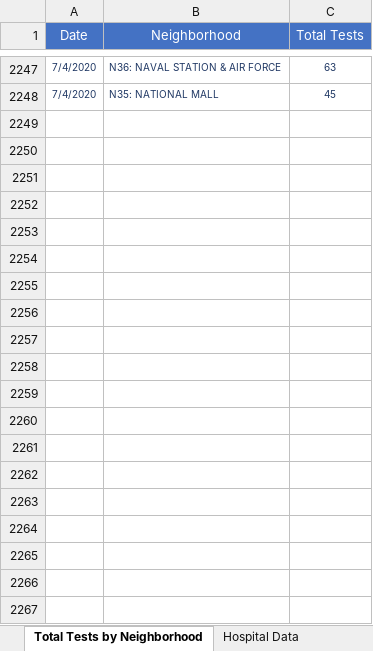
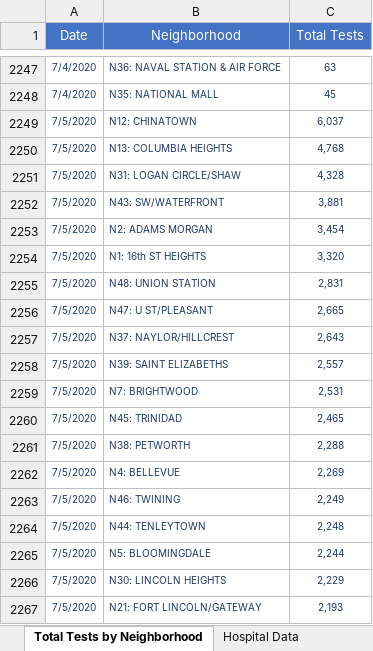
Before and after one commit to anesta95/DMV_Covid-19_Dashboard, an Excel workbook: DCCovid19Data.xlsx, sheet Total Tests by Neighborhood, drawn as a sheet; only a part is shown, gaps mark what is left out; values as stored, in another font and other column widths than the file's, no borders; the diff covers the shown part only; the diff names each change by its address in the sheet, - before the commit and + after, or states it on an @@ line.

```diff
--- a/DCCovid19Data.xlsx (sheet Total Tests by Neighborhood)
+++ b/DCCovid19Data.xlsx (sheet Total Tests by Neighborhood)
+row 2249: 7/5/2020 | N12: CHINATOWN | 6,037
+row 2250: 7/5/2020 | N13: COLUMBIA HEIGHTS | 4,768
+row 2251: 7/5/2020 | N31: LOGAN CIRCLE/SHAW | 4,328
+row 2252: 7/5/2020 | N43: SW/WATERFRONT | 3,881
+row 2253: 7/5/2020 | N2: ADAMS MORGAN | 3,454
+row 2254: 7/5/2020 | N1: 16th ST HEIGHTS | 3,320
+row 2255: 7/5/2020 | N48: UNION STATION | 2,831
+row 2256: 7/5/2020 | N47: U ST/PLEASANT | 2,665
+row 2257: 7/5/2020 | N37: NAYLOR/HILLCREST | 2,643
+row 2258: 7/5/2020 | N39: SAINT ELIZABETHS | 2,557
+row 2259: 7/5/2020 | N7: BRIGHTWOOD | 2,531
+row 2260: 7/5/2020 | N45: TRINIDAD | 2,465
+row 2261: 7/5/2020 | N38: PETWORTH | 2,288
+row 2262: 7/5/2020 | N4: BELLEVUE | 2,269
+row 2263: 7/5/2020 | N46: TWINING | 2,249
+row 2264: 7/5/2020 | N44: TENLEYTOWN | 2,248
+row 2265: 7/5/2020 | N5: BLOOMINGDALE | 2,244
+row 2266: 7/5/2020 | N30: LINCOLN HEIGHTS | 2,229
+row 2267: 7/5/2020 | N21: FORT LINCOLN/GATEWAY | 2,193
```
Also changed, not shown: 32 added rows elsewhere in this sheet, sheet Total Positives by Neighborhood, sheet Total Cases by Age and Gender, sheet Rates by Age Categories, sheet Age-Adjusted Rate by Ward, sheet Overall Stats, sheet Hospital Data, 7 more sheets, 26 other files.
